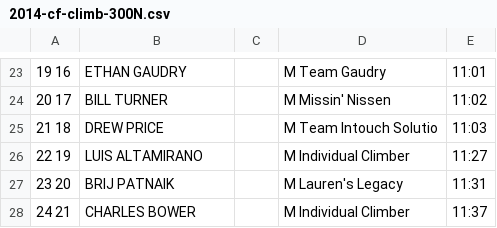
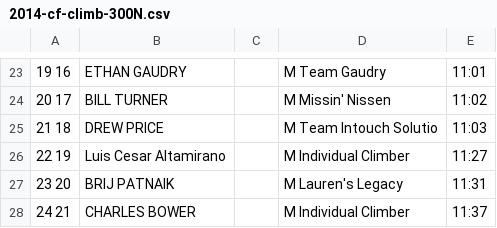
Before and after one commit to joduncan/RaceScoring, a CSV file: data/2014-cf-climb-300N.csv, drawn as a sheet; only a part is shown, gaps mark what is left out.

```diff
--- a/data/2014-cf-climb-300N.csv
+++ b/data/2014-cf-climb-300N.csv
@@ -25,3 +25,3 @@
   21  18, DREW PRICE,,  M Team Intouch Solutio,  11:03
-  22  19, LUIS ALTAMIRANO,, M Individual Climber, 11:27
+  22  19, Luis Cesar Altamirano,, M Individual Climber, 11:27
   23  20, BRIJ PATNAIK,,  M Lauren's Legacy,   11:31
```
Also changed, not shown: data/2014-milwaukee-CFF.csv, data/2014-pt.csv, 2 other files.
